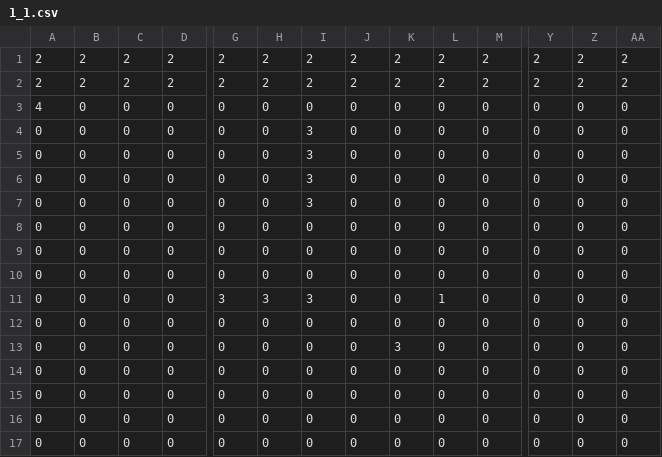
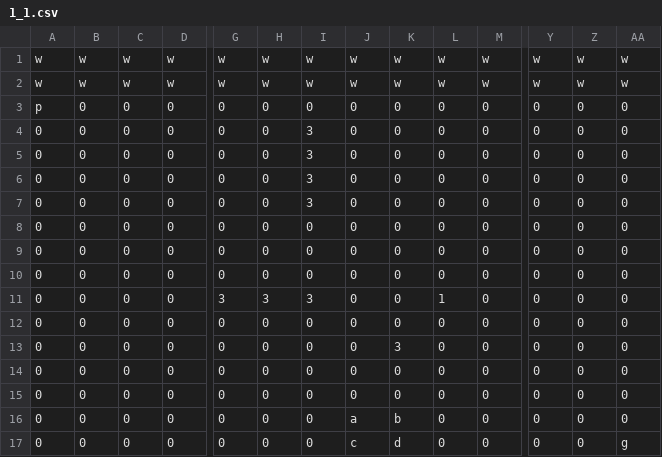
Before and after one commit to fhnw-sgi-ip12-23vt/ip12-23vt_go-robo, a CSV file: src/main/resources/files/level/1_1.csv, drawn as a sheet; only a part is shown, gaps mark what is left out; removed rows and columns are numbered as before the commit, all else as after; rows hold the shown columns only; the diff names each change by its address in the sheet, - before the commit and + after, or states it on an @@ line.

```diff
--- a/src/main/resources/files/level/1_1.csv
+++ b/src/main/resources/files/level/1_1.csv
-row 1: 2 | 2 | 2 | 2 | 2 | 2 | 2 | 2 | 2 | 2 | 2 | 2 | 2 | 2
-row 2: 2 | 2 | 2 | 2 | 2 | 2 | 2 | 2 | 2 | 2 | 2 | 2 | 2 | 2
+row 1: w | w | w | w | w | w | w | w | w | w | w | w | w | w
+row 2: w | w | w | w | w | w | w | w | w | w | w | w | w | w
-A3: 4
+A3: p
-J16: 0
+J16: a
-K16: 0
+K16: b
-J17: 0
+J17: c
-K17: 0
+K17: d
-AA17: 0
+AA17: g
```
Also changed, not shown: src/main/resources/files/level/2_1.csv, src/main/resources/files/level/3_1.csv, 12 other files.
